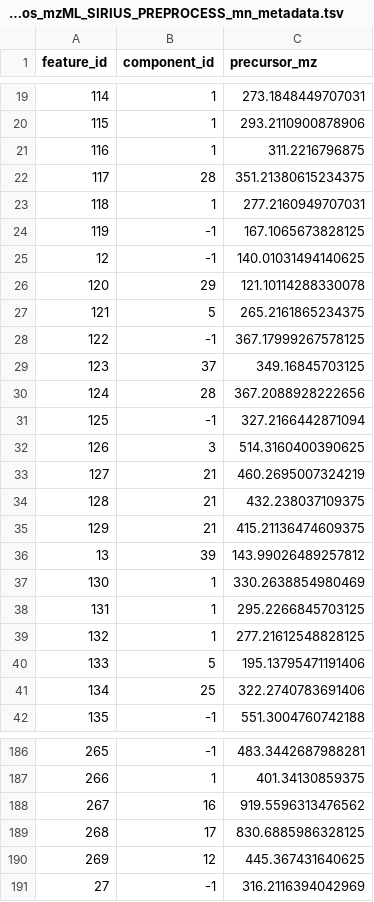
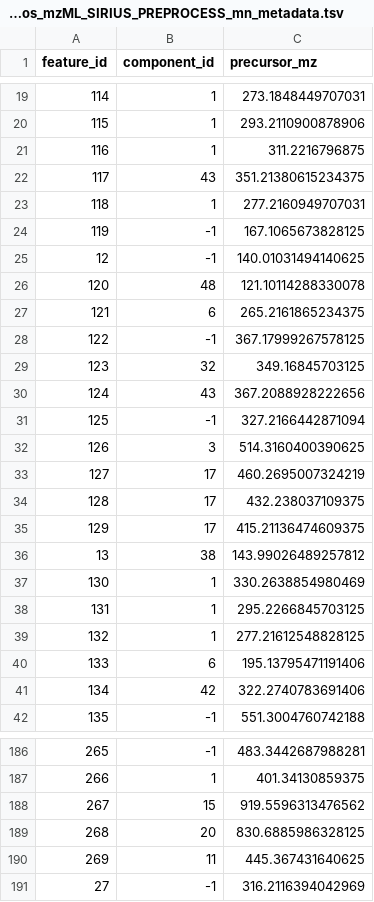
Before and after one commit to lfnothias/enpkg_mn_and_spectral_lib_matching, a TSV file: data/20230404_LFX_OK_164_VGF137_F08_1_pos_mzML_SIRIUS_PREPROCESS/molecular_network/20230404_LFX_OK_164_VGF137_F08_1_pos_mzML_SIRIUS_PREPROCESS_mn_metadata.tsv, drawn as a sheet; only a part is shown, gaps mark what is left out; the diff covers the shown part only.

```diff
--- a/data/20230404_LFX_OK_164_VGF137_F08_1_pos_mzML_SIRIUS_PREPROCESS/molecular_network/20230404_LFX_OK_164_VGF137_F08_1_pos_mzML_SIRIUS_PREPROCESS_mn_metadata.tsv
+++ b/data/20230404_LFX_OK_164_VGF137_F08_1_pos_mzML_SIRIUS_PREPROCESS/molecular_network/20230404_LFX_OK_164_VGF137_F08_1_pos_mzML_SIRIUS_PREPROCESS_mn_metadata.tsv
@@ -21,3 +21,3 @@ feature_id	component_id	precursor_mz
 116	1	311.2216796875
-117	28	351.21380615234375
+117	43	351.21380615234375
 118	1	277.2160949707031
@@ -25,13 +25,13 @@ feature_id	component_id	precursor_mz
 12	-1	140.01031494140625
-120	29	121.10114288330078
-121	5	265.2161865234375
+120	48	121.10114288330078
+121	6	265.2161865234375
 122	-1	367.17999267578125
-123	37	349.16845703125
-124	28	367.2088928222656
+123	32	349.16845703125
+124	43	367.2088928222656
 125	-1	327.2166442871094
 126	3	514.3160400390625
-127	21	460.2695007324219
-128	21	432.238037109375
-129	21	415.21136474609375
-13	39	143.99026489257812
+127	17	460.2695007324219
+128	17	432.238037109375
+129	17	415.21136474609375
+13	38	143.99026489257812
 130	1	330.2638854980469
@@ -39,4 +39,4 @@ feature_id	component_id	precursor_mz
 132	1	277.21612548828125
-133	5	195.13795471191406
-134	25	322.2740783691406
+133	6	195.13795471191406
+134	42	322.2740783691406
 135	-1	551.3004760742188
@@ -187,5 +187,5 @@ feature_id	component_id	precursor_mz
 266	1	401.34130859375
-267	16	919.5596313476562
-268	17	830.6885986328125
-269	12	445.367431640625
+267	15	919.5596313476562
+268	20	830.6885986328125
+269	11	445.367431640625
 27	-1	316.2116394042969
```
Also changed, not shown: 88 edited cells elsewhere in this file, data/20230404_LFX_OK_163_VGF137_F07_1_pos_mzML_SIRIUS_PREPROCESS/molecular_network/20230404_LFX_OK_163_VGF137_F07_1_pos_mzML_SIRIUS_PREPROCESS_mn_metadata.tsv, data/20230404_LFX_OK_163_VGF137_F07_1_pos_mzML_SIRIUS_PREPROCESS/spectral_lib_matching/20230404_LFX_OK_163_VGF137_F07_1_pos_mzML_SIRIUS_PREPROCESS_lib_results_cluster_info.tsv, 11 other files.
